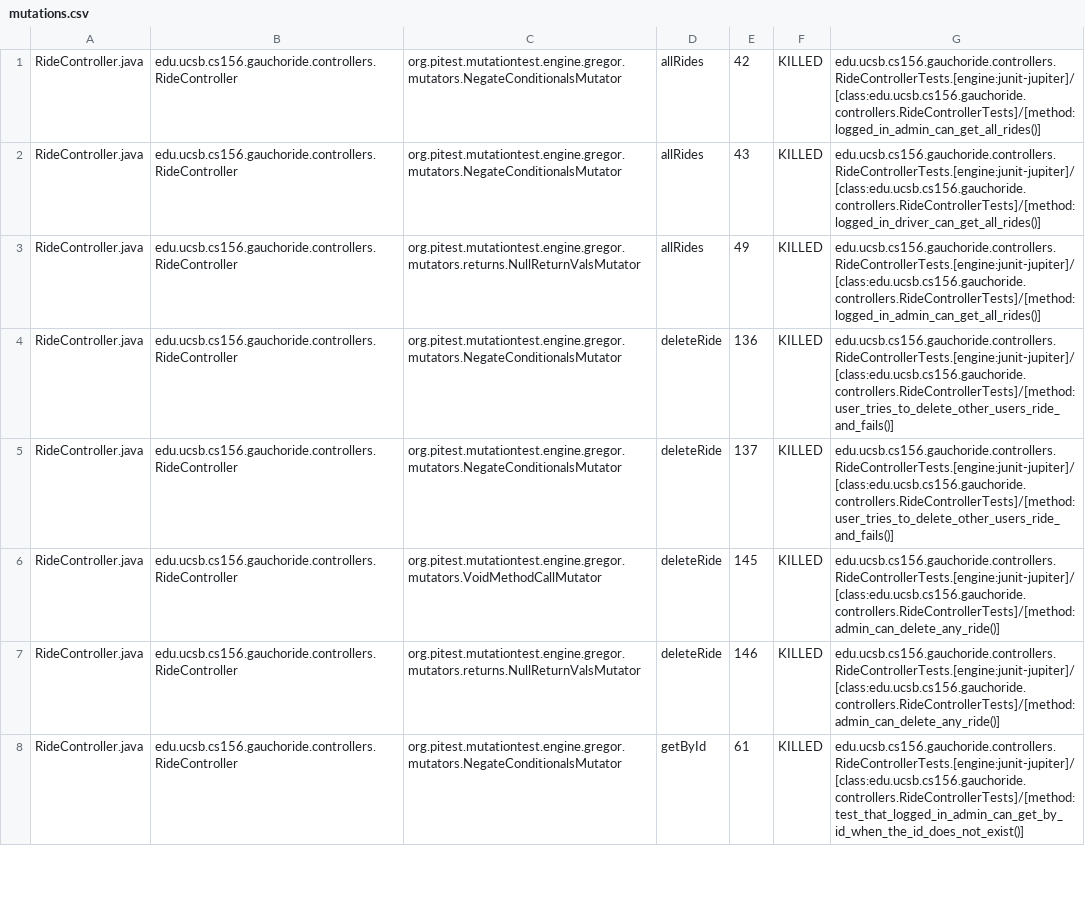
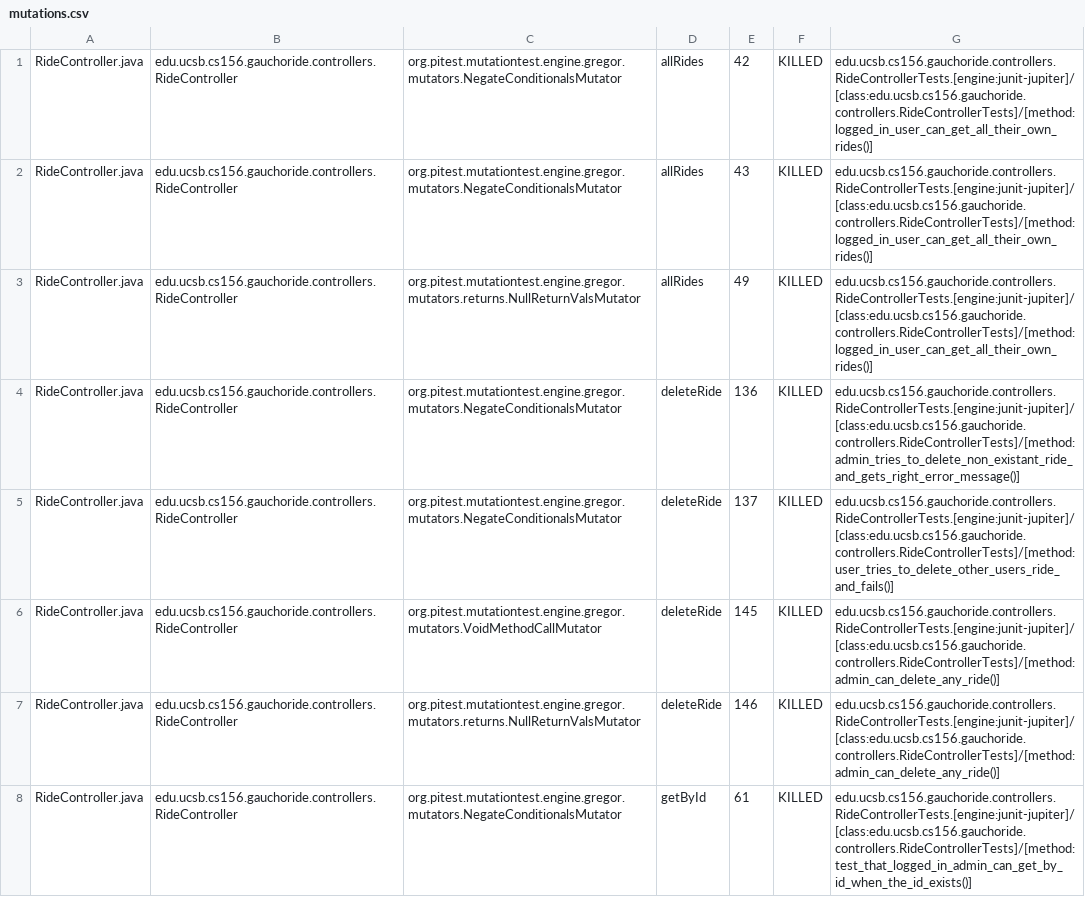
Before and after one commit to ucsb-cs156-m23/proj-gauchoride-m23-9am-3, a CSV file: prs/31/pitest/mutations.csv, drawn as a sheet; only a part is shown; the diff covers the shown part only.

Commit message:
Deploying to gh-pages from @ ucsb-cs156-m23/proj-gauchoride-m23-9am-3@54fadf71e9b36a58363b42b6c65c7f829a90ef82 🚀

```diff
--- a/prs/31/pitest/mutations.csv
+++ b/prs/31/pitest/mutations.csv
@@ -1,5 +1,5 @@
-RideController.java,edu.ucsb.cs156.gauchoride.controllers.RideController,org.pitest.mutationtest.engine.gregor.mutators.NegateConditionalsMutator,allRides,42,KILLED,edu.ucsb.cs156.gauchoride.controllers.RideControllerTests.[engine:junit-jupiter]/[class:edu.ucsb.cs156.gauchoride.controllers.RideControllerTests]/[method:logged_in_admin_can_get_all_rides()]
-RideController.java,edu.ucsb.cs156.gauchoride.controllers.RideController,org.pitest.mutationtest.engine.gregor.mutators.NegateConditionalsMutator,allRides,43,KILLED,edu.ucsb.cs156.gauchoride.controllers.RideControllerTests.[engine:junit-jupiter]/[class:edu.ucsb.cs156.gauchoride.controllers.RideControllerTests]/[method:logged_in_driver_can_get_all_rides()]
-RideController.java,edu.ucsb.cs156.gauchoride.controllers.RideController,org.pitest.mutationtest.engine.gregor.mutators.returns.NullReturnValsMutator,allRides,49,KILLED,edu.ucsb.cs156.gauchoride.controllers.RideControllerTests.[engine:junit-jupiter]/[class:edu.ucsb.cs156.gauchoride.controllers.RideControllerTests]/[method:logged_in_admin_can_get_all_rides()]
-RideController.java,edu.ucsb.cs156.gauchoride.controllers.RideController,org.pitest.mutationtest.engine.gregor.mutators.NegateConditionalsMutator,deleteRide,136,KILLED,edu.ucsb.cs156.gauchoride.controllers.RideControllerTests.[engine:junit-jupiter]/[class:edu.ucsb.cs156.gauchoride.controllers.RideControllerTests]/[method:user_tries_to_delete_other_users_ride_and_fails()]
+RideController.java,edu.ucsb.cs156.gauchoride.controllers.RideController,org.pitest.mutationtest.engine.gregor.mutators.NegateConditionalsMutator,allRides,42,KILLED,edu.ucsb.cs156.gauchoride.controllers.RideControllerTests.[engine:junit-jupiter]/[class:edu.ucsb.cs156.gauchoride.controllers.RideControllerTests]/[method:logged_in_user_can_get_all_their_own_rides()]
+RideController.java,edu.ucsb.cs156.gauchoride.controllers.RideController,org.pitest.mutationtest.engine.gregor.mutators.NegateConditionalsMutator,allRides,43,KILLED,edu.ucsb.cs156.gauchoride.controllers.RideControllerTests.[engine:junit-jupiter]/[class:edu.ucsb.cs156.gauchoride.controllers.RideControllerTests]/[method:logged_in_user_can_get_all_their_own_rides()]
+RideController.java,edu.ucsb.cs156.gauchoride.controllers.RideController,org.pitest.mutationtest.engine.gregor.mutators.returns.NullReturnValsMutator,allRides,49,KILLED,edu.ucsb.cs156.gauchoride.controllers.RideControllerTests.[engine:junit-jupiter]/[class:edu.ucsb.cs156.gauchoride.controllers.RideControllerTests]/[method:logged_in_user_can_get_all_their_own_rides()]
+RideController.java,edu.ucsb.cs156.gauchoride.controllers.RideController,org.pitest.mutationtest.engine.gregor.mutators.NegateConditionalsMutator,deleteRide,136,KILLED,edu.ucsb.cs156.gauchoride.controllers.RideControllerTests.[engine:junit-jupiter]/[class:edu.ucsb.cs156.gauchoride.controllers.RideControllerTests]/[method:admin_tries_to_delete_non_existant_ride_and_gets_right_error_message()]
 RideController.java,edu.ucsb.cs156.gauchoride.controllers.RideController,org.pitest.mutationtest.engine.gregor.mutators.NegateConditionalsMutator,deleteRide,137,KILLED,edu.ucsb.cs156.gauchoride.controllers.RideControllerTests.[engine:junit-jupiter]/[class:edu.ucsb.cs156.gauchoride.controllers.RideControllerTests]/[method:user_tries_to_delete_other_users_ride_and_fails()]
@@ -7,2 +7,2 @@ RideController.java,edu.ucsb.cs156.gauchoride.controllers.RideController,org.pit
 RideController.java,edu.ucsb.cs156.gauchoride.controllers.RideController,org.pitest.mutationtest.engine.gregor.mutators.returns.NullReturnValsMutator,deleteRide,146,KILLED,edu.ucsb.cs156.gauchoride.controllers.RideControllerTests.[engine:junit-jupiter]/[class:edu.ucsb.cs156.gauchoride.controllers.RideControllerTests]/[method:admin_can_delete_any_ride()]
-RideController.java,edu.ucsb.cs156.gauchoride.controllers.RideController,org.pitest.mutationtest.engine.gregor.mutators.NegateConditionalsMutator,getById,61,KILLED,edu.ucsb.cs156.gauchoride.controllers.RideControllerTests.[engine:junit-jupiter]/[class:edu.ucsb.cs156.gauchoride.controllers.RideControllerTests]/[method:test_that_logged_in_admin_can_get_by_id_when_the_id_does_not_exist()]
+RideController.java,edu.ucsb.cs156.gauchoride.controllers.RideController,org.pitest.mutationtest.engine.gregor.mutators.NegateConditionalsMutator,getById,61,KILLED,edu.ucsb.cs156.gauchoride.controllers.RideControllerTests.[engine:junit-jupiter]/[class:edu.ucsb.cs156.gauchoride.controllers.RideControllerTests]/[method:test_that_logged_in_admin_can_get_by_id_when_the_id_exists()]
```
Also changed, not shown: 22 edited cells elsewhere in this file, 12 other files.
